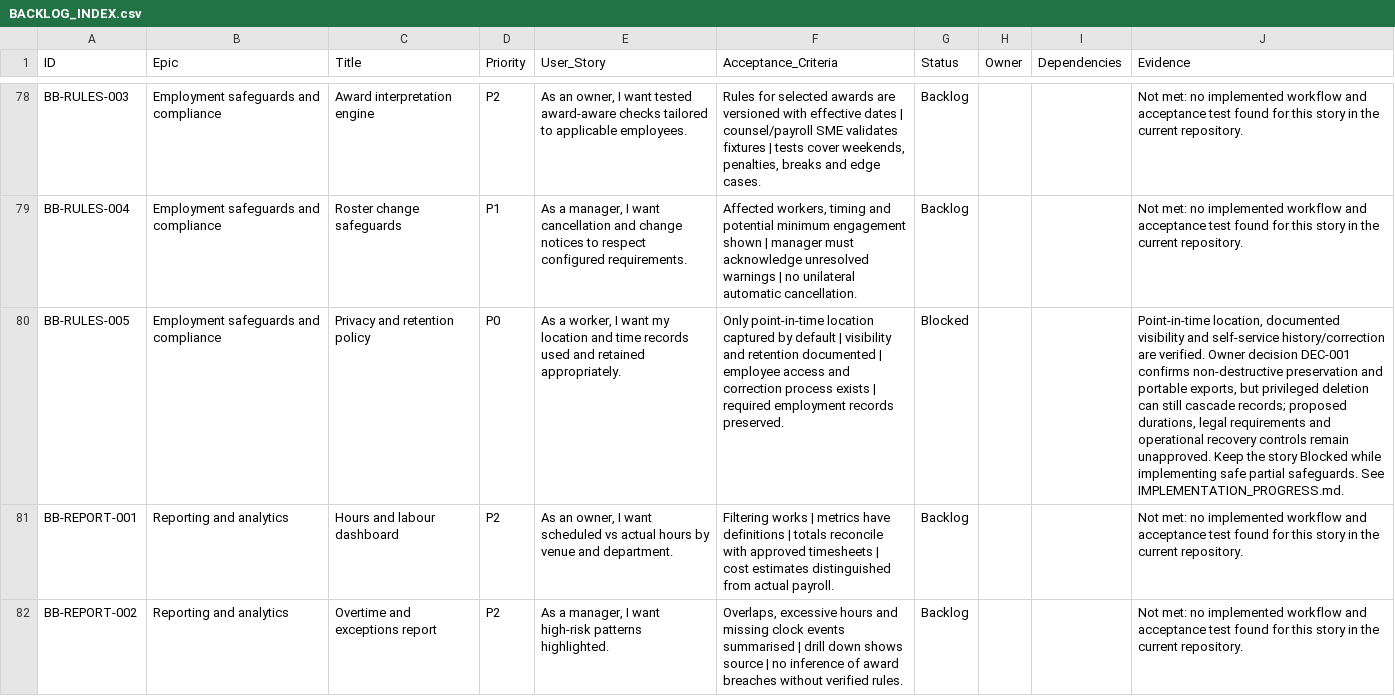
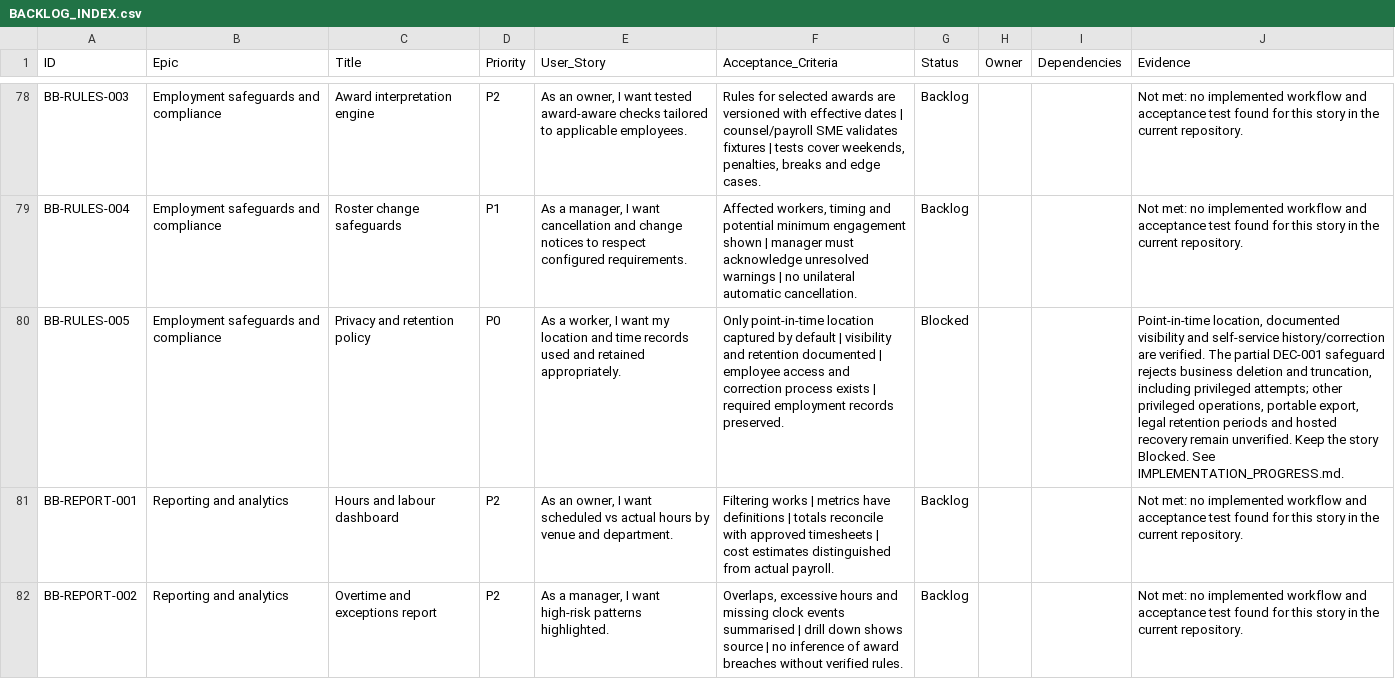
Before and after one commit to farbotkol/butterbox, a CSV file: BACKLOG_INDEX.csv, drawn as a sheet; only a part is shown, gaps mark what is left out; the diff names each change by its address in the sheet, - before the commit and + after, or states it on an @@ line.

```diff
--- a/BACKLOG_INDEX.csv
+++ b/BACKLOG_INDEX.csv
-J80 (Evidence): …are verified. Owner decision DEC-001 confirms non-destructive preservation and portable exports, but privileged deletion can still cascade records; proposed durations, legal requirements and operational recovery controls remain unapproved. Keep the story Blocked while implementing safe partial safeguards. See IMPLEMENTATION_PROGRESS.md.
+J80 (Evidence): …are verified. The partial DEC-001 safeguard rejects business deletion and truncation, including privileged attempts; other privileged operations, portable export, legal retention periods and hosted recovery remain unverified. Keep the story Blocked. See IMPLEMENTATION_PROGRESS.md.
```
Also changed, not shown: 45 other files.
